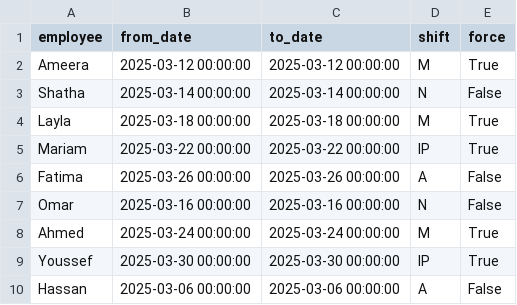
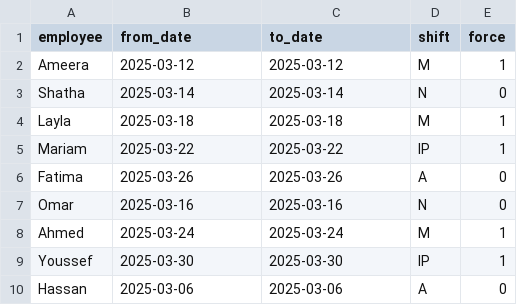
Before and after one commit to narjes-alzahli/PharamcyDutyScheduler, a CSV file: roster/app/data/locks.csv, drawn as a sheet.

Commit message:
chore: simplify roster generator flow

```diff
--- a/roster/app/data/locks.csv
+++ b/roster/app/data/locks.csv
@@ -1,10 +1,10 @@
 employee,from_date,to_date,shift,force
-Ameera,2025-03-12 00:00:00,2025-03-12 00:00:00,M,True
-Shatha,2025-03-14 00:00:00,2025-03-14 00:00:00,N,False
-Layla,2025-03-18 00:00:00,2025-03-18 00:00:00,M,True
-Mariam,2025-03-22 00:00:00,2025-03-22 00:00:00,IP,True
-Fatima,2025-03-26 00:00:00,2025-03-26 00:00:00,A,False
-Omar,2025-03-16 00:00:00,2025-03-16 00:00:00,N,False
-Ahmed,2025-03-24 00:00:00,2025-03-24 00:00:00,M,True
-Youssef,2025-03-30 00:00:00,2025-03-30 00:00:00,IP,True
-Hassan,2025-03-06 00:00:00,2025-03-06 00:00:00,A,False
+Ameera,2025-03-12,2025-03-12,M,1
+Shatha,2025-03-14,2025-03-14,N,0
+Layla,2025-03-18,2025-03-18,M,1
+Mariam,2025-03-22,2025-03-22,IP,1
+Fatima,2025-03-26,2025-03-26,A,0
+Omar,2025-03-16,2025-03-16,N,0
+Ahmed,2025-03-24,2025-03-24,M,1
+Youssef,2025-03-30,2025-03-30,IP,1
+Hassan,2025-03-06,2025-03-06,A,0
```
Also changed, not shown: roster/app/data/demands/demands_2025_01.csv, roster/app/data/demands/demands_2025_02.csv, 28 other files.
